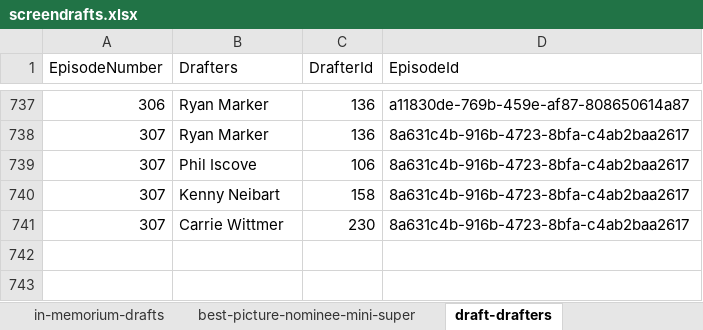
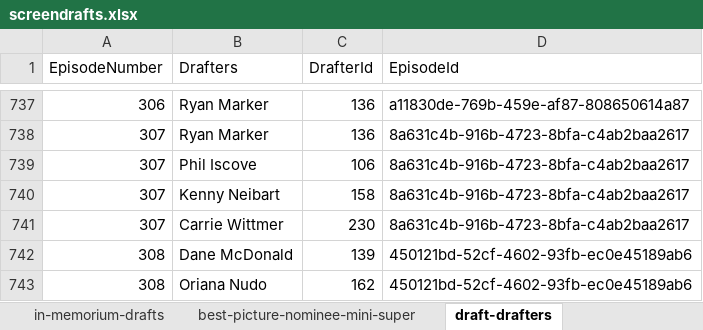
Before and after one commit to hmsiegel/ScreenDrafts, an Excel workbook: data/screendrafts.xlsx, sheet draft-drafters, drawn as a sheet; only a part is shown, gaps mark what is left out; values as stored, in another font and other column widths than the file's, no borders; table styles not drawn; the diff names each change by its address in the sheet, - before the commit and + after, or states it on an @@ line.

```diff
--- a/data/screendrafts.xlsx (sheet draft-drafters)
+++ b/data/screendrafts.xlsx (sheet draft-drafters)
+row 742: 308 | Dane McDonald | 139 | 450121bd-52cf-4602-93fb-ec0e45189ab6
+row 743: 308 | Oriana Nudo | 162 | 450121bd-52cf-4602-93fb-ec0e45189ab6
```
Also changed, not shown: sheet drafters, sheet mainfeed-drafts, formulas that keep their value, 14 other files.
